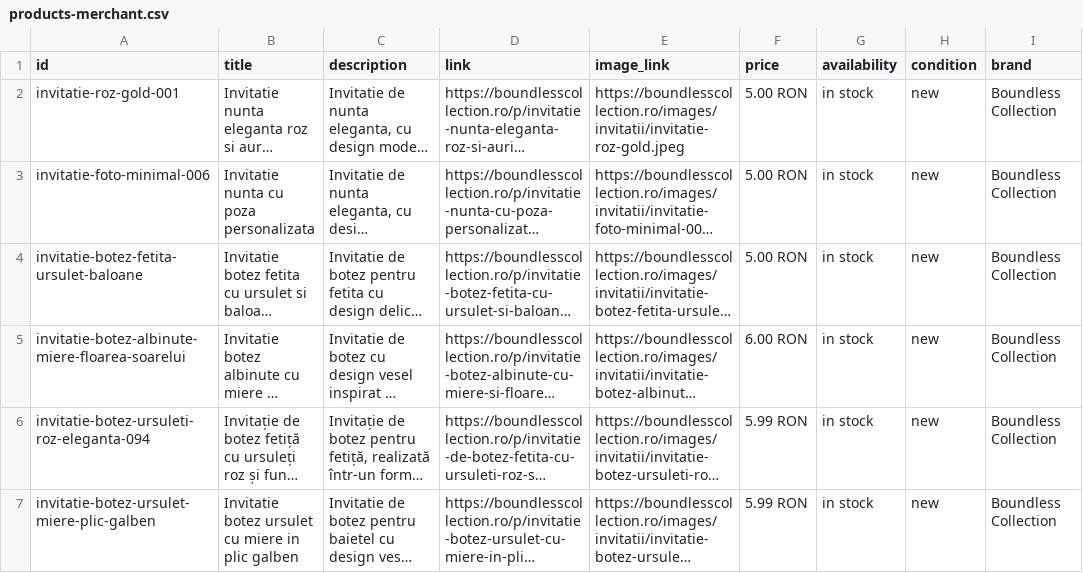
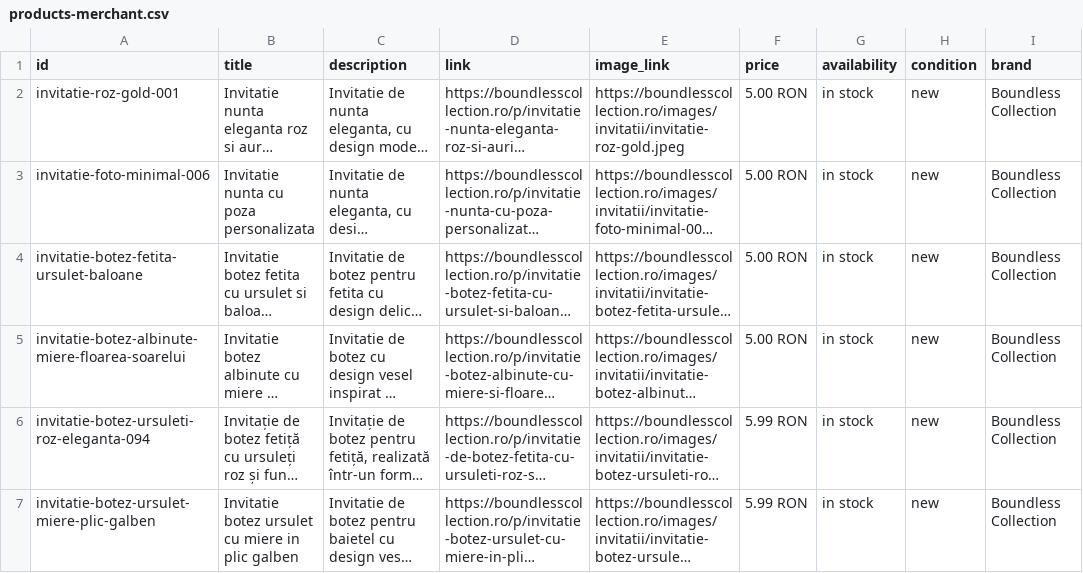
Before and after one commit to ionitadelia2-hub/boundlesscollection-site, a CSV file: public/feeds/products-merchant.csv, drawn as a sheet; only a part is shown; long unchanged cells end in …; the diff names each change by its address in the sheet, - before the commit and + after, or states it on an @@ line.

```diff
--- a/public/feeds/products-merchant.csv
+++ b/public/feeds/products-merchant.csv
-F5 (price): 6.00 RON
+F5 (price): 5.00 RON
```
Also changed, not shown: content/products.csv, public/content/products.csv, 8 other files.
